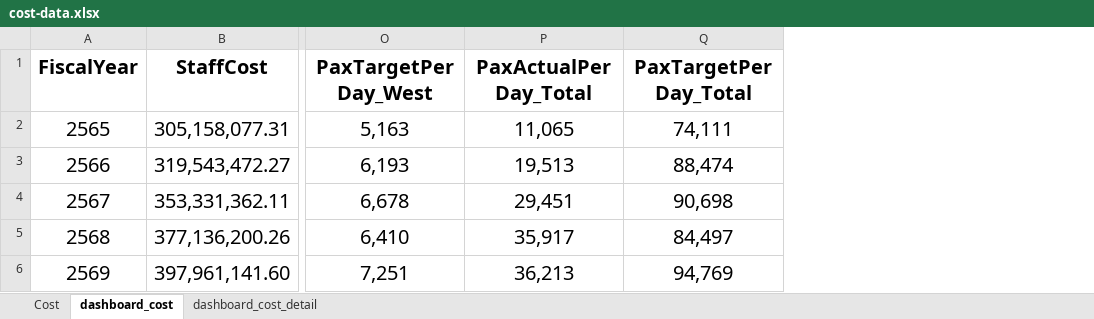
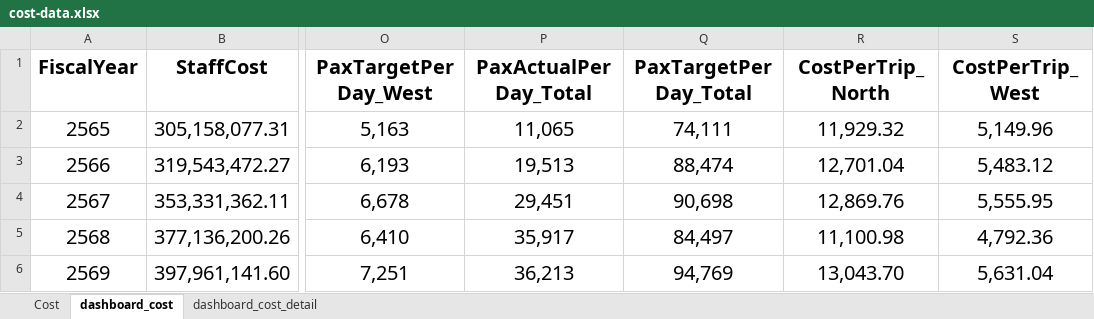
Before and after one commit to Panuwat249/Redline_OPS, an Excel workbook: data/cost-data.xlsx, sheet dashboard_cost, drawn as a sheet; only a part is shown, gaps mark what is left out; values as stored, in another font and other column widths than the file's, no borders; the diff names each change by its address in the sheet, - before the commit and + after, or states it on an @@ line.

```diff
--- a/data/cost-data.xlsx (sheet dashboard_cost)
+++ b/data/cost-data.xlsx (sheet dashboard_cost)
+column R (CostPerTrip_North), rows 2-6: 11,929.32 | 12,701.04 | 12,869.76 | 11,100.98 | 13,043.70
+column S (CostPerTrip_West), rows 2-6: 5,149.96 | 5,483.12 | 5,555.95 | 4,792.36 | 5,631.04
```
Also changed, not shown: 6 other files.
